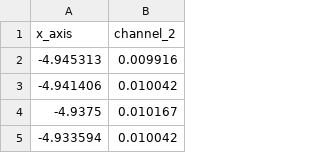
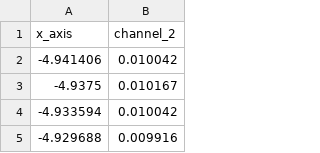
Before and after one commit to sutapa6/smart_wearable_tech, a CSV file: data/Lab_2/scope_1.csv, drawn as a sheet; only a part is shown; the shorter side is filled out with more unchanged rows.

```diff
--- a/data/Lab_2/scope_1.csv
+++ b/data/Lab_2/scope_1.csv
@@ -1,3 +1,2 @@
 x_axis,channel_2
--4.945313,0.009916
 -4.941406,0.010042
```
Also changed, not shown: 23 other files.
